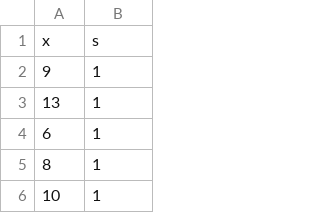
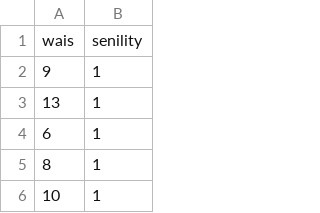
Before and after one commit to uoepsy/data, a CSV file: SenilityWAIS.csv, drawn as a sheet; only a part is shown.

Commit message:
up

```diff
--- a/SenilityWAIS.csv
+++ b/SenilityWAIS.csv
@@ -1,2 +1,2 @@
-x,s
+wais,senility
 9,1
```
